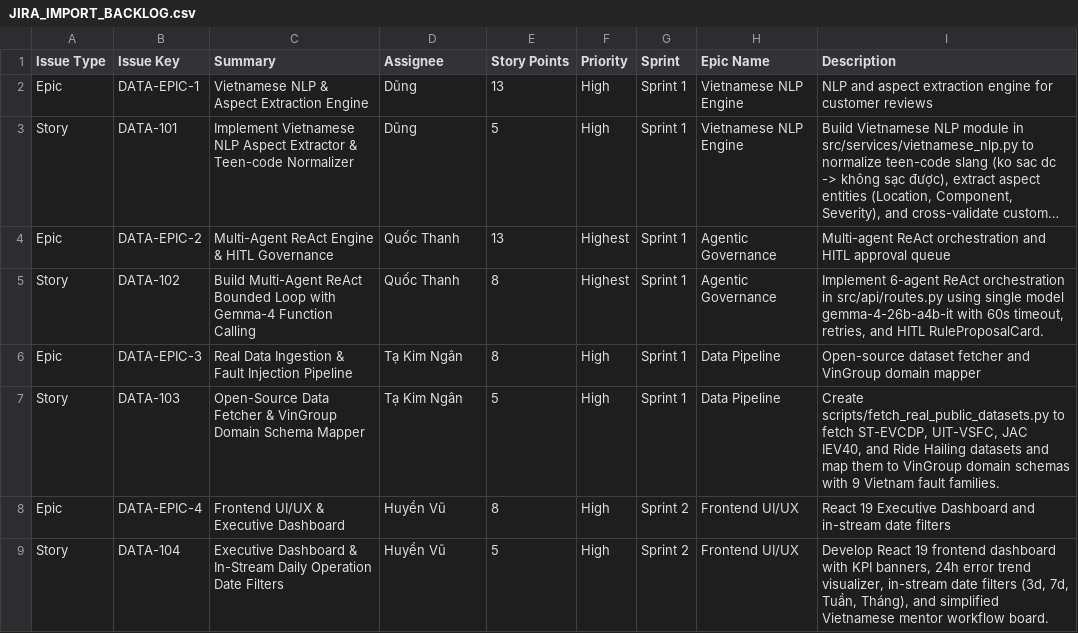
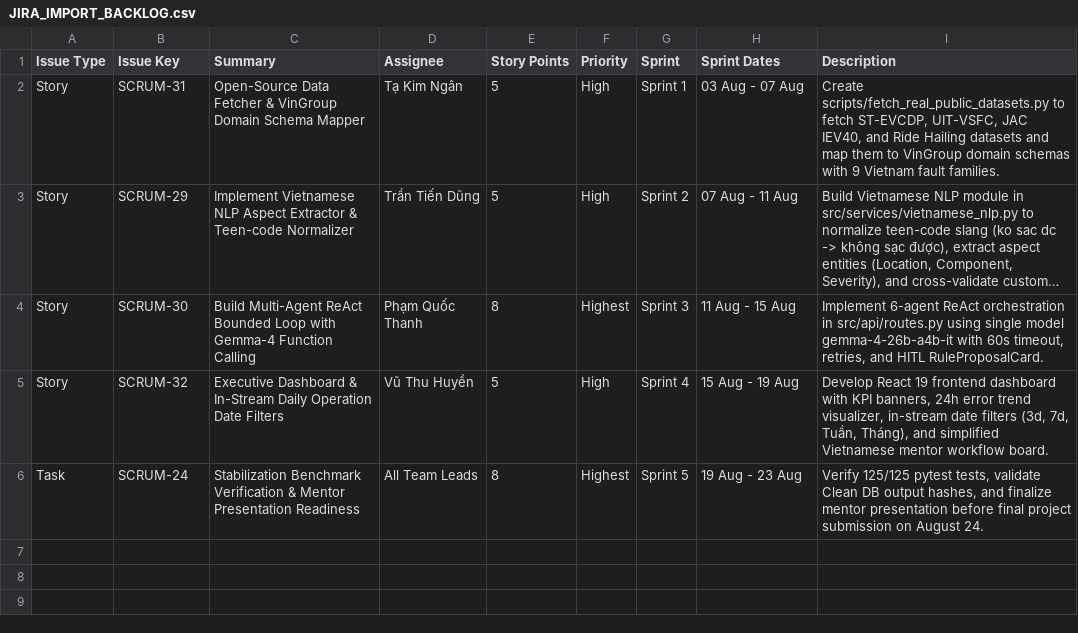
Before and after one commit to Dino1059/Phase2_VSF, a CSV file: docs/JIRA_IMPORT_BACKLOG.csv, drawn as a sheet; long unchanged cells end in …; removed rows and columns are numbered as before the commit, all else as after; the diff names each change by its address in the sheet, - before the commit and + after, or states it on an @@ line.

Commit message:
docs(jira): reorganize sprint schedule into accelerated 4-day sprints ending before August 25 hard deadline

```diff
--- a/docs/JIRA_IMPORT_BACKLOG.csv
+++ b/docs/JIRA_IMPORT_BACKLOG.csv
-H1: Epic Name
+H1: Sprint Dates
-row 2: Epic | DATA-EPIC-1 | Vietnamese NLP & Aspect Extraction Engine | Dũng | 13 | High | Sprint 1 | Vietnamese NLP Engine | NLP and aspect extraction engine for customer reviews
+row 2: Story | SCRUM-31 | Open-Source Data Fetcher & VinGroup Domain Schema Mapper | Tạ Kim Ngân | 5 | High | Sprint 1 | 03 Aug - 07 Aug | Create scripts/fetch_real_public_datasets.py to fetch ST-EVCDP, UIT-VSFC, JAC IEV40, and Ride Hailing datasets and map them to VinGroup domain schemas with 9 Vietnam fault families.
-B3 (Issue Key): DATA-101
+B3 (Issue Key): SCRUM-29
-D3 (Assignee): Dũng
+D3 (Assignee): Trần Tiến Dũng
-G3 (Sprint): Sprint 1
+G3 (Sprint): Sprint 2
-H3 (Sprint Dates): Vietnamese NLP Engine
+H3 (Sprint Dates): 07 Aug - 11 Aug
-row 4: Epic | DATA-EPIC-2 | Multi-Agent ReAct Engine & HITL Governance | Quốc Thanh | 13 | Highest | Sprint 1 | Agentic Governance | Multi-agent ReAct orchestration and HITL approval queue
-B4 (Issue Key): DATA-102
+B4 (Issue Key): SCRUM-30
-D4 (Assignee): Quốc Thanh
+D4 (Assignee): Phạm Quốc Thanh
-G4 (Sprint): Sprint 1
+G4 (Sprint): Sprint 3
-H4 (Sprint Dates): Agentic Governance
+H4 (Sprint Dates): 11 Aug - 15 Aug
-row 6: Epic | DATA-EPIC-3 | Real Data Ingestion & Fault Injection Pipeline | Tạ Kim Ngân | 8 | High | Sprint 1 | Data Pipeline | Open-source dataset fetcher and VinGroup domain mapper
-row 7: Story | DATA-103 | Open-Source Data Fetcher & VinGroup Domain Schema Mapper | Tạ Kim Ngân | 5 | High | Sprint 1 | Data Pipeline | Create scripts/fetch_real_public_datasets.py to fetch ST-EVCDP, UIT-VSFC, JAC IEV40, and Ride Hailing datasets and map them to VinGroup domain schemas with 9 Vietnam fault families.
-row 8: Epic | DATA-EPIC-4 | Frontend UI/UX & Executive Dashboard | Huyền Vũ | 8 | High | Sprint 2 | Frontend UI/UX | React 19 Executive Dashboard and in-stream date filters
-B5 (Issue Key): DATA-104
+B5 (Issue Key): SCRUM-32
-D5 (Assignee): Huyền Vũ
+D5 (Assignee): Vũ Thu Huyền
-G5 (Sprint): Sprint 2
+G5 (Sprint): Sprint 4
-H5 (Sprint Dates): Frontend UI/UX
+H5 (Sprint Dates): 15 Aug - 19 Aug
+row 6: Task | SCRUM-24 | Stabilization Benchmark Verification & Mentor Presentation Readiness | All Team Leads | 8 | Highest | Sprint 5 | 19 Aug - 23 Aug | Verify 125/125 pytest tests, validate Clean DB output hashes, and finalize mentor presentation before final project submission on August 24.
```
Also changed, not shown: 1 other file.
